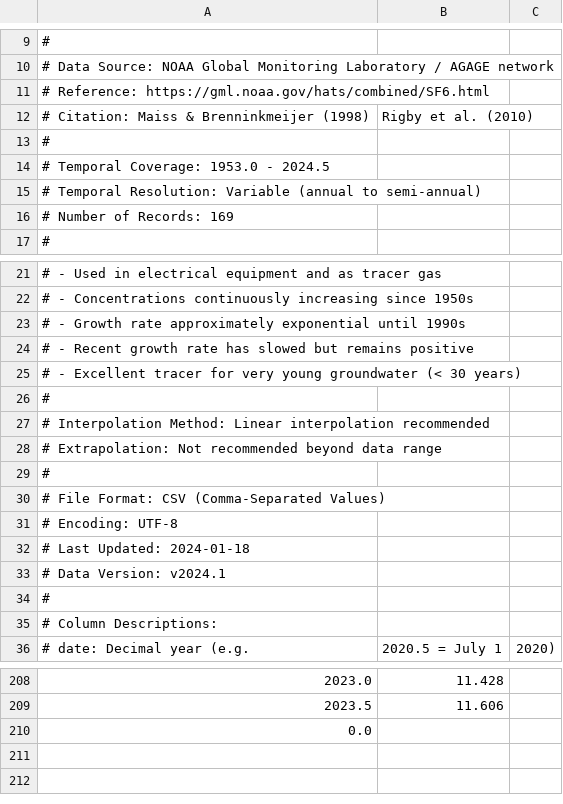
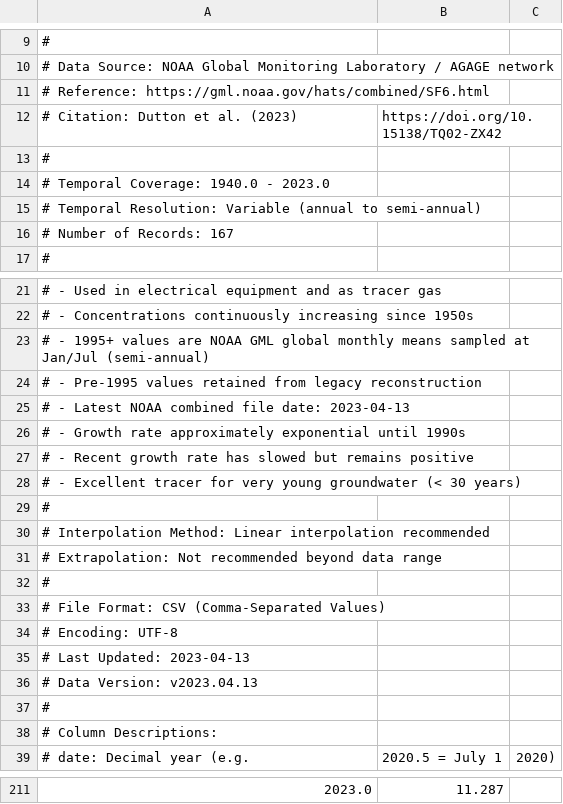
Before and after one commit to dreuzy/PyAges, a CSV file: sources/tracer_data/sf6/recharge.csv, drawn as a sheet; only a part is shown, gaps mark what is left out; removed rows and columns are numbered as before the commit, all else as after; the diff covers the shown part only; the diff names each change by its address in the sheet, - before the commit and + after, or states it on an @@ line.

```diff
--- a/sources/tracer_data/sf6/recharge.csv
+++ b/sources/tracer_data/sf6/recharge.csv
-row 12: # Citation: Maiss & Brenninkmeijer (1998) | Rigby et al. (2010)
+row 12: # Citation: Dutton et al. (2023) | https://doi.org/10.15138/TQ02-ZX42
-A14: # Temporal Coverage: 1953.0 - 2024.5
+A14: # Temporal Coverage: 1940.0 - 2023.0
-A16: # Number of Records: 169
+A16: # Number of Records: 167
+row 23: # - 1995+ values are NOAA GML global monthly means sampled at Jan/Jul (semi-annual)
+row 24: # - Pre-1995 values retained from legacy reconstruction
+row 25: # - Latest NOAA combined file date: 2023-04-13
-A35: # Last Updated: 2024-01-18
+A35: # Last Updated: 2023-04-13
-A36: # Data Version: v2024.1
+A36: # Data Version: v2023.04.13
-B211: 11.428
+B211: 11.287
-row 209: 2023.5 | 11.606
-row 210: 0.0
```
Also changed, not shown: 56 edited cells elsewhere in this file, sources/tracer_data/cfc11/recharge.csv, sources/tracer_data/cfc113/recharge.csv, 10 other files.
